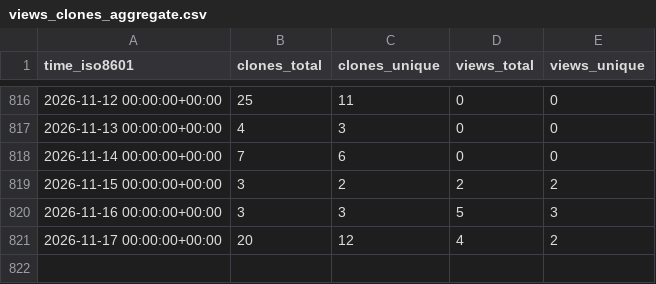
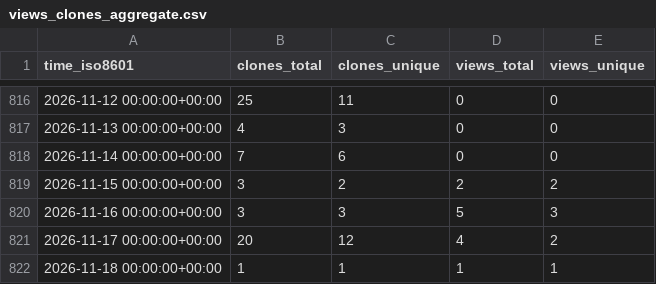
Before and after one commit to peff74/Sonoff-Dual-R3, a CSV file: peff74/Sonoff-Dual-R3/ghrs-data/views_clones_aggregate.csv, drawn as a sheet; only a part is shown, gaps mark what is left out; the diff names each change by its address in the sheet, - before the commit and + after, or states it on an @@ line.

```diff
--- a/peff74/Sonoff-Dual-R3/ghrs-data/views_clones_aggregate.csv
+++ b/peff74/Sonoff-Dual-R3/ghrs-data/views_clones_aggregate.csv
+row 822: 2026-11-18 00:00:00+00:00 | 1 | 1 | 1 | 1
```
Also changed, not shown: 1 other file.
